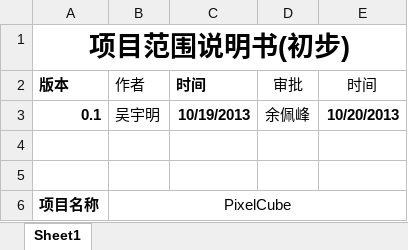
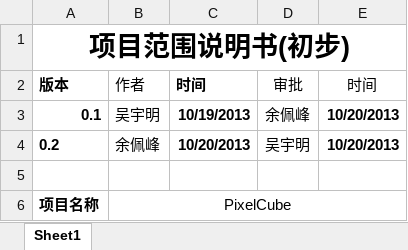
Before and after one commit to Aetf/PixelCube, an Excel workbook: doc/项目范围说明书v0.2.xlsx, sheet Sheet1, drawn as a sheet; only a part is shown; values as stored, in another font and other column widths than the file's, no borders; the diff names each change by its address in the sheet, - before the commit and + after, or states it on an @@ line.

Commit message:
更新版本

```diff
--- a/doc/项目范围说明书v0.2.xlsx (sheet Sheet1)
+++ b/doc/项目范围说明书v0.2.xlsx (sheet Sheet1)
-row 4: (empty)
+row 4: 0.2 | 余佩峰 | 10/20/2013 | 吴宇明 | 10/20/2013
```
